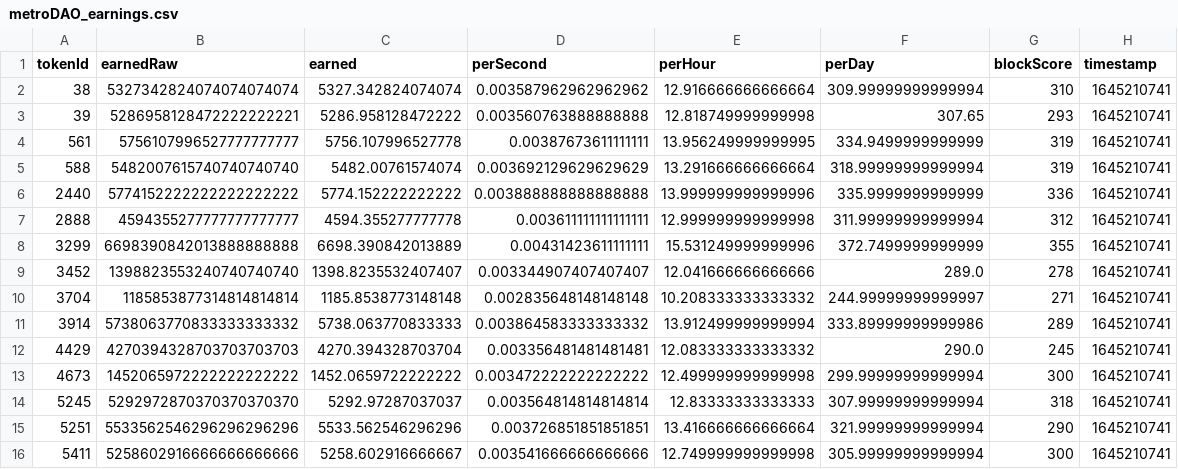
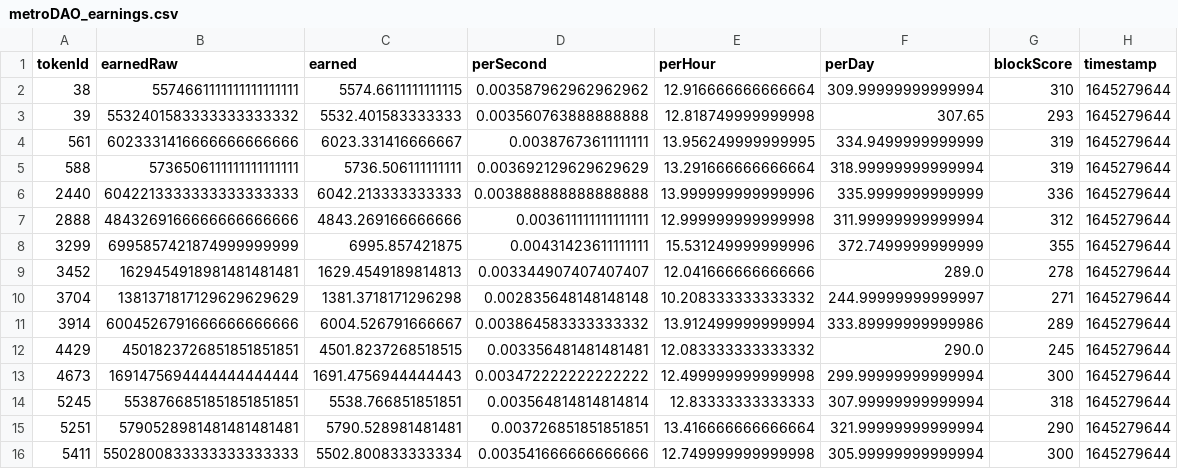
Before and after one commit to dlrec/MetroverseTracker, a CSV file: metroDAO_earnings.csv, drawn as a sheet; only a part is shown; the diff covers the shown part only.

```diff
--- a/metroDAO_earnings.csv
+++ b/metroDAO_earnings.csv
@@ -1,16 +1,16 @@
 tokenId,earnedRaw,earned,perSecond,perHour,perDay,blockScore,timestamp
-38,5327342824074074074074,5327.342824074074,0.003587962962962962,12.916666666666664,309.99999999999994,310,1645210741
-39,5286958128472222222221,5286.958128472222,0.003560763888888888,12.818749999999998,307.65,293,1645210741
-561,5756107996527777777777,5756.107996527778,0.00387673611111111,13.956249999999995,334.9499999999999,319,1645210741
-588,5482007615740740740740,5482.00761574074,0.003692129629629629,13.291666666666664,318.99999999999994,319,1645210741
-2440,5774152222222222222222,5774.152222222222,0.003888888888888888,13.999999999999996,335.9999999999999,336,1645210741
-2888,4594355277777777777777,4594.355277777778,0.003611111111111111,12.999999999999998,311.99999999999994,312,1645210741
-3299,6698390842013888888888,6698.390842013889,0.00431423611111111,15.531249999999996,372.7499999999999,355,1645210741
-3452,1398823553240740740740,1398.8235532407407,0.003344907407407407,12.041666666666666,289.0,278,1645210741
-3704,1185853877314814814814,1185.8538773148148,0.002835648148148148,10.208333333333332,244.99999999999997,271,1645210741
-3914,5738063770833333333332,5738.063770833333,0.003864583333333332,13.912499999999994,333.89999999999986,289,1645210741
-4429,4270394328703703703703,4270.394328703704,0.003356481481481481,12.083333333333332,290.0,245,1645210741
-4673,1452065972222222222222,1452.0659722222222,0.003472222222222222,12.499999999999998,299.99999999999994,300,1645210741
-5245,5292972870370370370370,5292.97287037037,0.003564814814814814,12.83333333333333,307.99999999999994,318,1645210741
-5251,5533562546296296296296,5533.562546296296,0.003726851851851851,13.416666666666664,321.99999999999994,290,1645210741
-5411,5258602916666666666666,5258.602916666667,0.003541666666666666,12.749999999999998,305.99999999999994,300,1645210741
+38,5574661111111111111111,5574.6611111111115,0.003587962962962962,12.916666666666664,309.99999999999994,310,1645279644
+39,5532401583333333333332,5532.401583333333,0.003560763888888888,12.818749999999998,307.65,293,1645279644
+561,6023331416666666666666,6023.331416666667,0.00387673611111111,13.956249999999995,334.9499999999999,319,1645279644
+588,5736506111111111111111,5736.506111111111,0.003692129629629629,13.291666666666664,318.99999999999994,319,1645279644
+2440,6042213333333333333333,6042.213333333333,0.003888888888888888,13.999999999999996,335.9999999999999,336,1645279644
+2888,4843269166666666666666,4843.269166666666,0.003611111111111111,12.999999999999998,311.99999999999994,312,1645279644
+3299,6995857421874999999999,6995.857421875,0.00431423611111111,15.531249999999996,372.7499999999999,355,1645279644
+3452,1629454918981481481481,1629.4549189814813,0.003344907407407407,12.041666666666666,289.0,278,1645279644
+3704,1381371817129629629629,1381.3718171296298,0.002835648148148148,10.208333333333332,244.99999999999997,271,1645279644
+3914,6004526791666666666666,6004.526791666667,0.003864583333333332,13.912499999999994,333.89999999999986,289,1645279644
+4429,4501823726851851851851,4501.8237268518515,0.003356481481481481,12.083333333333332,290.0,245,1645279644
+4673,1691475694444444444444,1691.4756944444443,0.003472222222222222,12.499999999999998,299.99999999999994,300,1645279644
+5245,5538766851851851851851,5538.766851851851,0.003564814814814814,12.83333333333333,307.99999999999994,318,1645279644
+5251,5790528981481481481481,5790.528981481481,0.003726851851851851,13.416666666666664,321.99999999999994,290,1645279644
+5411,5502800833333333333333,5502.800833333334,0.003541666666666666,12.749999999999998,305.99999999999994,300,1645279644
```
Also changed, not shown: 36 edited cells elsewhere in this file, Metroverse_filteredListings.csv, Metroverse_listings.csv, 3 other files.
